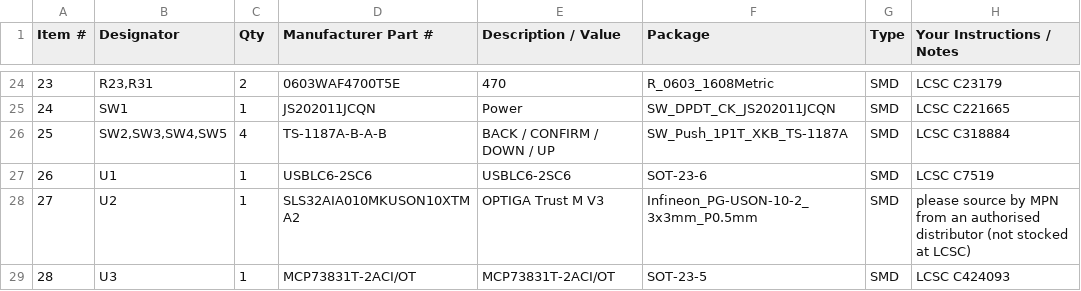
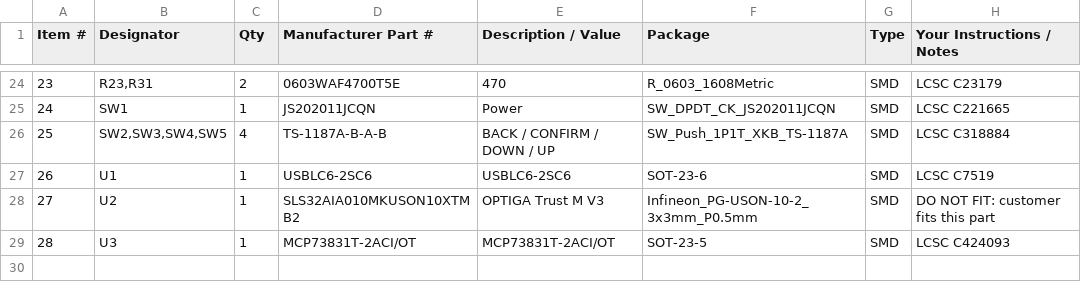
Before and after one commit to simpsonslover/tredder, a CSV file: hardware/fab/tredder-revA-bom-pcbway.csv, drawn as a sheet; only a part is shown, gaps mark what is left out.

```diff
--- a/hardware/fab/tredder-revA-bom-pcbway.csv
+++ b/hardware/fab/tredder-revA-bom-pcbway.csv
@@ -27,3 +27,3 @@ Item #,Designator,Qty,Manufacturer Part #,Description / Value,Package,Type,Your
 26,U1,1,USBLC6-2SC6,USBLC6-2SC6,SOT-23-6,SMD,LCSC C7519
-27,U2,1,SLS32AIA010MKUSON10XTMA2,OPTIGA Trust M V3,Infineon_PG-USON-10-2_3x3mm_P0.5mm,SMD,please source by MPN from an authorised distributor (not stocked at LCSC)
+27,U2,1,SLS32AIA010MKUSON10XTMB2,OPTIGA Trust M V3,Infineon_PG-USON-10-2_3x3mm_P0.5mm,SMD,DO NOT FIT: customer fits this part
 28,U3,1,MCP73831T-2ACI/OT,MCP73831T-2ACI/OT,SOT-23-5,SMD,LCSC C424093
```
Also changed, not shown: hardware/bom/wallet_bom_full.csv, hardware/bom/wallet_bom_jlc.csv, 39 other files.
